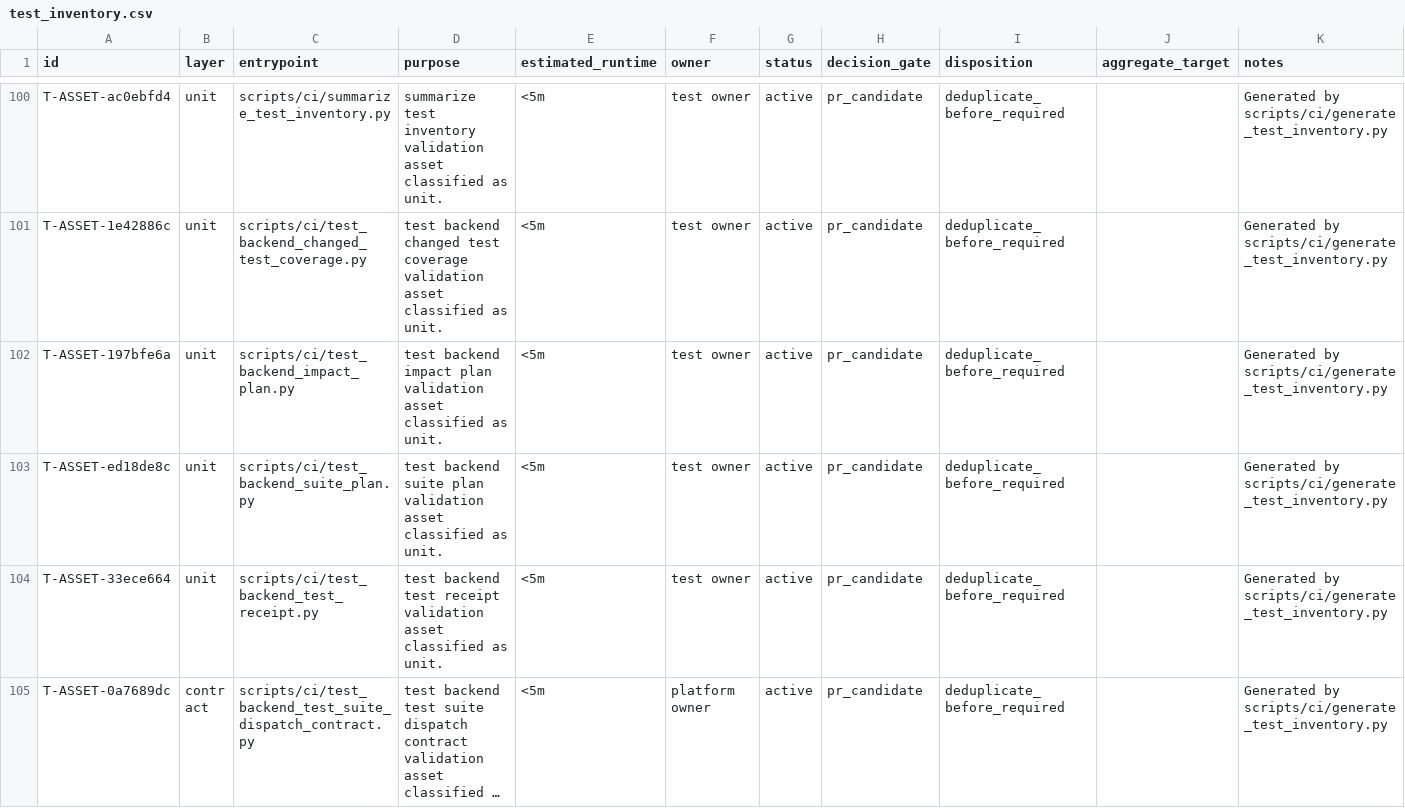
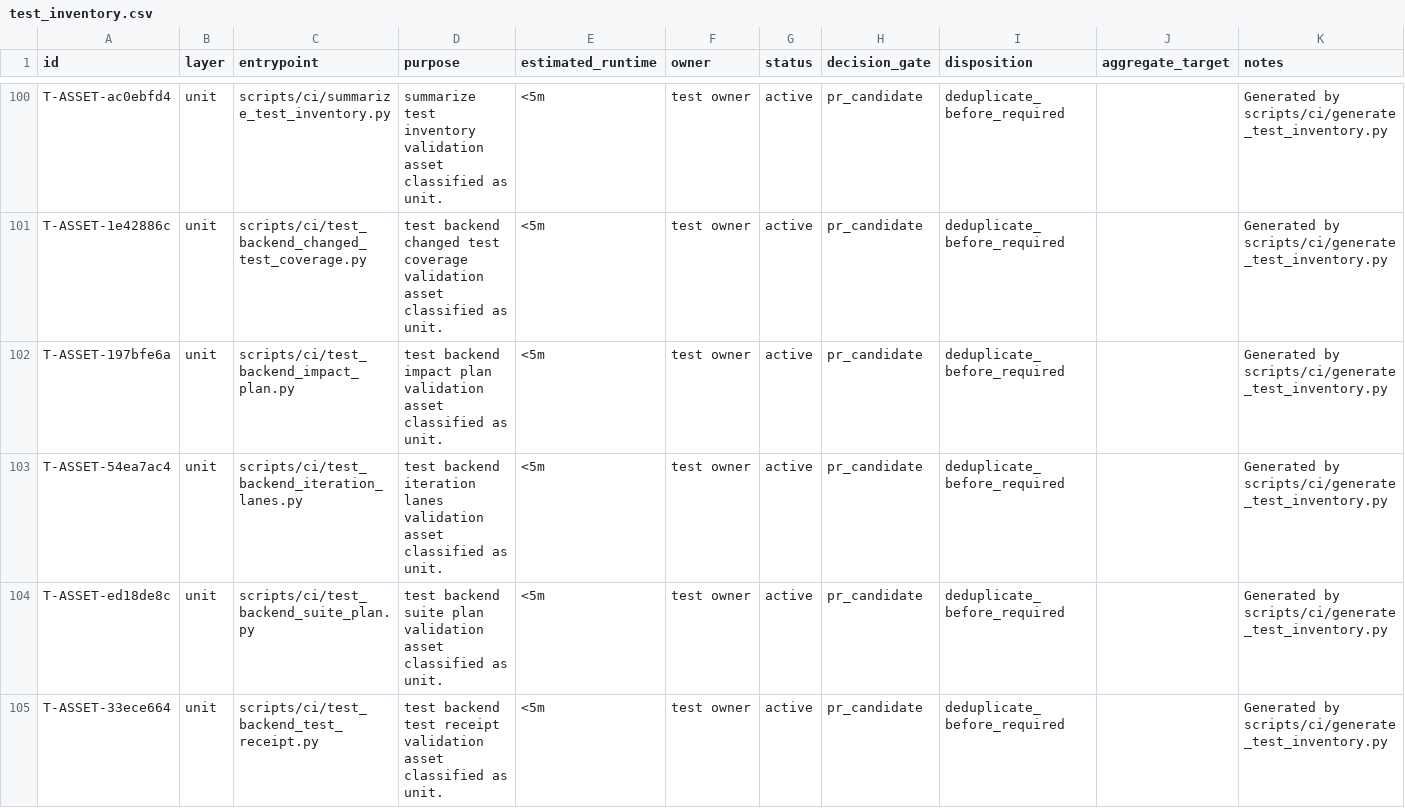
Before and after one commit to lidefend/sce-backend-odoo, a CSV file: docs/engineering_convergence/test_inventory.csv, drawn as a sheet; only a part is shown, gaps mark what is left out; the shorter side is filled out with more unchanged rows; long unchanged cells end in ….

```diff
--- a/docs/engineering_convergence/test_inventory.csv
+++ b/docs/engineering_convergence/test_inventory.csv
@@ -102,2 +102,3 @@ T-ASSET-1e42886c,unit,scripts/ci/test_backend_changed_test_coverage.py,test back
 T-ASSET-197bfe6a,unit,scripts/ci/test_backend_impact_plan.py,test backend impact plan validation asset classified as unit.,<5m,test owner,active,pr_candidate,deduplicate_before_required,,Generated by scripts/ci/generate_test_inventory.py
+T-ASSET-54ea7ac4,unit,scripts/ci/test_backend_iteration_lanes.py,test backend iteration lanes validation asset classified as unit.,<5m,test owner,active,pr_candidate,deduplicate_before_required,,Generated by scripts/ci/generate_test_inventory.py
 T-ASSET-ed18de8c,unit,scripts/ci/test_backend_suite_plan.py,test backend suite plan validation asset classified as unit.,<5m,test owner,active,pr_candidate,deduplicate_before_required,,Generated by scripts/ci/generate_test_inventory.py
```
Also changed, not shown: 31 other files.
